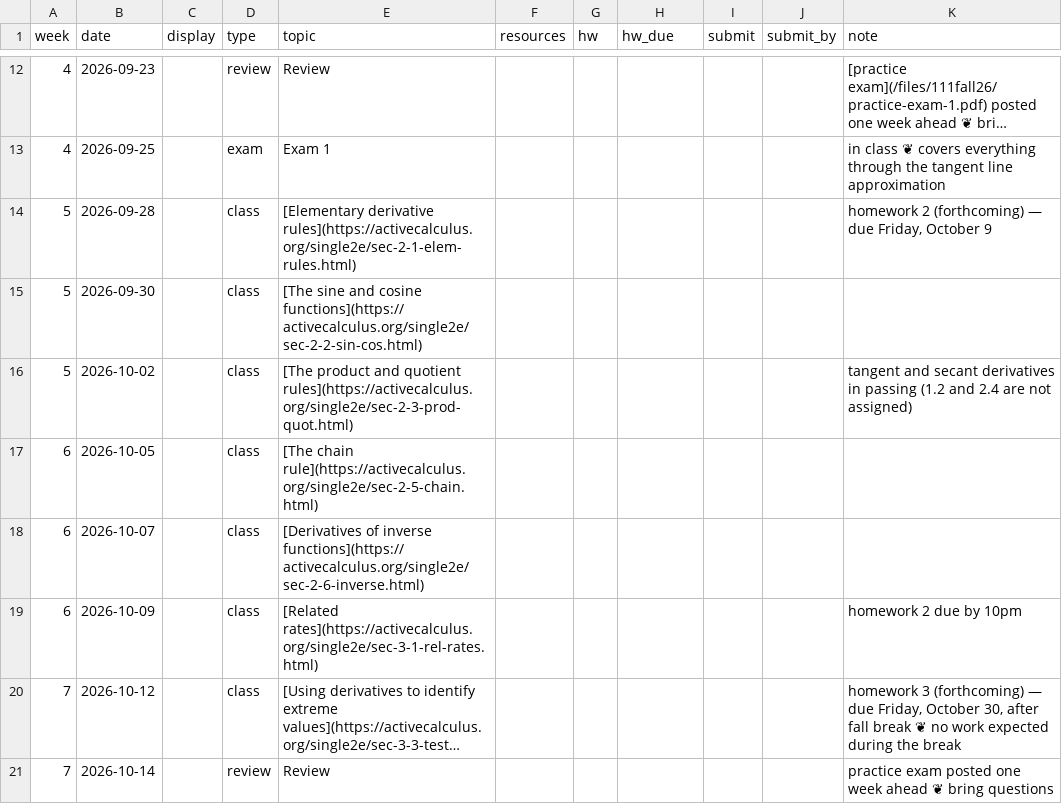
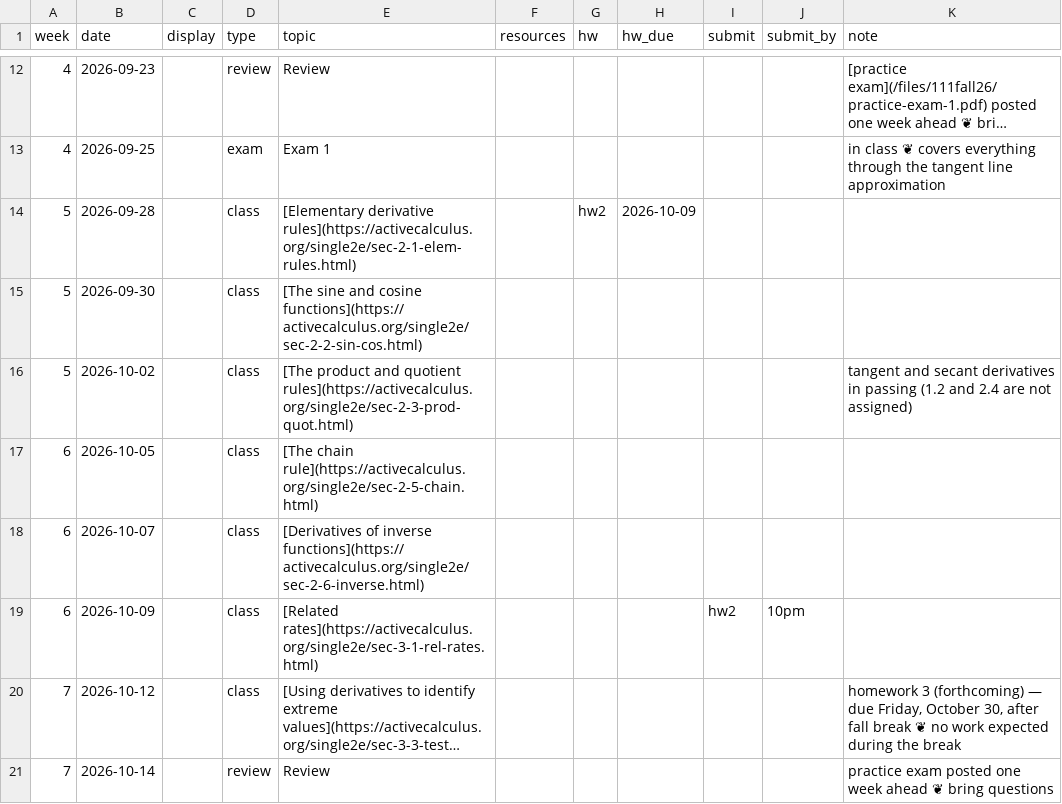
Before and after one commit to kyleormsby/kyleormsby.github.io, a CSV file: src/data/courses/111-fall26.csv, drawn as a sheet; only a part is shown, gaps mark what is left out; long unchanged cells end in …; the diff names each change by its address in the sheet, - before the commit and + after, or states it on an @@ line.

Commit message:
111: post homework 2

```diff
--- a/src/data/courses/111-fall26.csv
+++ b/src/data/courses/111-fall26.csv
-G14 (hw): (empty)
+G14 (hw): hw2
-H14 (hw_due): (empty)
+H14 (hw_due): 2026-10-09
-K14 (note): homework 2 (forthcoming) — due Friday, October 9
+K14 (note): (empty)
-I19 (submit): (empty)
+I19 (submit): hw2
-J19 (submit_by): (empty)
+J19 (submit_by): 10pm
-K19 (note): homework 2 due by 10pm
+K19 (note): (empty)
```
Also changed, not shown: 2 other files.
